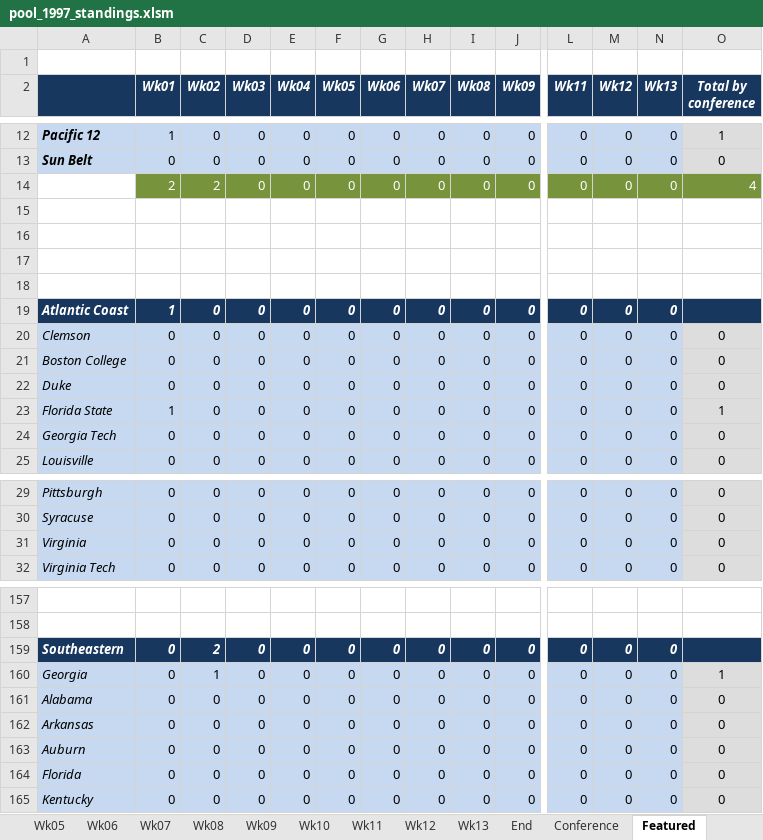
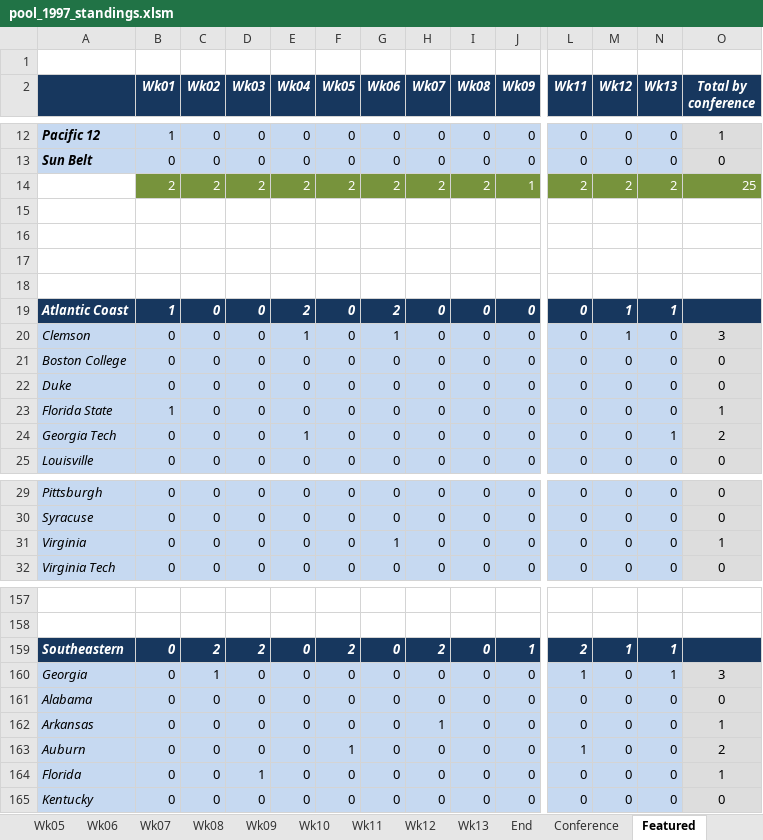
Before and after one commit to blreams/collegefootballpick10, an Excel workbook: excel_history/data/pool_1997_standings.xlsm, sheet Featured, drawn as a sheet; only a part is shown, gaps mark what is left out; values as stored, in another font and other column widths than the file's, no borders; charts and pictures not drawn; removed rows and columns are numbered as before the commit, all else as after; rows hold the shown columns only; the diff covers the shown part only; the diff names each change by its address in the sheet, - before the commit and + after, or states it on an @@ line.

```diff
--- a/excel_history/data/pool_1997_standings.xlsm (sheet Featured)
+++ b/excel_history/data/pool_1997_standings.xlsm (sheet Featured)
-row 14:  | 2 | 2 | 0 | 0 | 0 | 0 | 0 | 0 | 0 | 0 | 0 | 0 | 4
+row 14:  | 2 | 2 | 2 | 2 | 2 | 2 | 2 | 2 | 1 | 2 | 2 | 2 | 25
-E19 (Wk04): 0
+E19 (Wk04): 2
-G19 (Wk06): 0
+G19 (Wk06): 2
-M19:M20 (Wk12): 0
+M19:M20 (Wk12): 1
-N19 (Wk13): 0
+N19 (Wk13): 1
-E20 (Wk04): 0
+E20 (Wk04): 1
-G20 (Wk06): 0
+G20 (Wk06): 1
-O20 (Total by conference): 0
+O20 (Total by conference): 3
-E24 (Wk04): 0
+E24 (Wk04): 1
-N24 (Wk13): 0
+N24 (Wk13): 1
-O24 (Total by conference): 0
+O24 (Total by conference): 2
-G31 (Wk06): 0
+G31 (Wk06): 1
-O31 (Total by conference): 0
+O31 (Total by conference): 1
-D159 (Wk03): 0
+D159 (Wk03): 2
-F159 (Wk05): 0
+F159 (Wk05): 2
-H159 (Wk07): 0
+H159 (Wk07): 2
-J159 (Wk09): 0
+J159 (Wk09): 1
-L159 (Wk11): 0
+L159 (Wk11): 2
-M159 (Wk12): 0
+M159 (Wk12): 1
-N159:N160 (Wk13): 0
+N159:N160 (Wk13): 1
-L160 (Wk11): 0
+L160 (Wk11): 1
-O160 (Total by conference): 1
+O160 (Total by conference): 3
-H162 (Wk07): 0
+H162 (Wk07): 1
-O162 (Total by conference): 0
+O162 (Total by conference): 1
-F163 (Wk05): 0
+F163 (Wk05): 1
-L163 (Wk11): 0
+L163 (Wk11): 1
-O163 (Total by conference): 0
+O163 (Total by conference): 2
-D164 (Wk03): 0
+D164 (Wk03): 1
-O164 (Total by conference): 0
+O164 (Total by conference): 1
```
Also changed, not shown: 32 edited cells elsewhere in this sheet, sheet Similar, sheet Chart, sheet Wk04, sheet Wk12, sheet Wk13, sheet Wk03, 11 more sheets, formulas that keep their value, charts or pictures, 1 other file.
